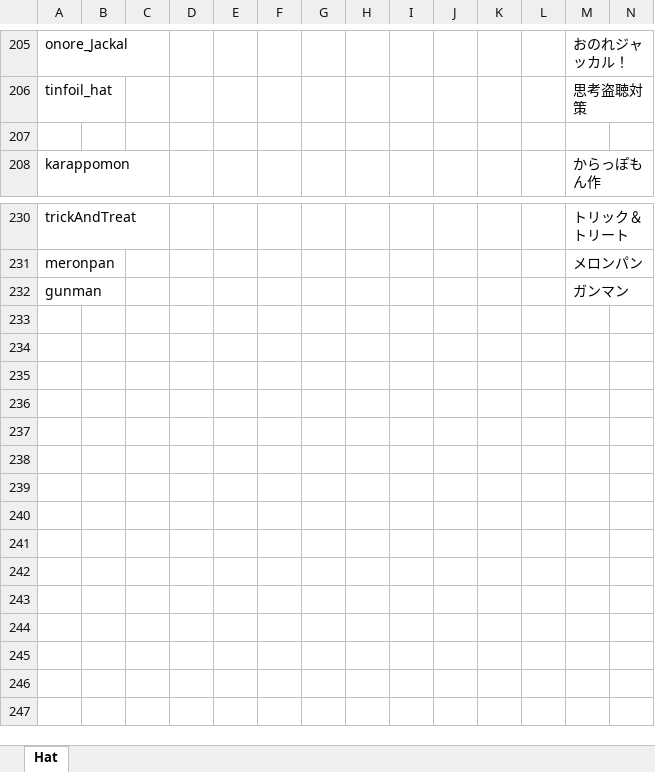
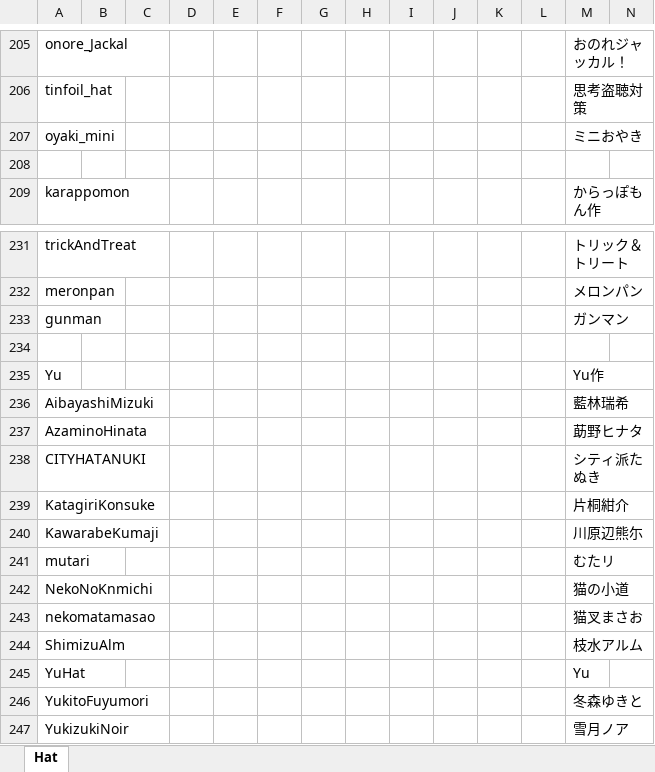
Before and after one commit to yukieiji/ExtremeHats, an Excel workbook: HatTransData.xlsx, sheet Hat, drawn as a sheet; only a part is shown, gaps mark what is left out; values as stored, in another font and other column widths than the file's, no borders; rows hold the shown columns only; the diff names each change by its address in the sheet, - before the commit and + after, or states it on an @@ line.

```diff
--- a/HatTransData.xlsx (sheet Hat)
+++ b/HatTransData.xlsx (sheet Hat)
+row 207: oyaki_mini |  |  |  |  |  |  |  |  |  |  |  | ミニおやき
+row 234: (empty)
+row 235: Yu |  |  |  |  |  |  |  |  |  |  |  | Yu作
+row 236: AibayashiMizuki |  |  |  |  |  |  |  |  |  |  |  | 藍林瑞希
+row 237: AzaminoHinata |  |  |  |  |  |  |  |  |  |  |  | 莇野ヒナタ
+row 238: CITYHATANUKI |  |  |  |  |  |  |  |  |  |  |  | シティ派たぬき
+row 239: KatagiriKonsuke |  |  |  |  |  |  |  |  |  |  |  | 片桐紺介
+row 240: KawarabeKumaji |  |  |  |  |  |  |  |  |  |  |  | 川原辺熊尓
+row 241: mutari |  |  |  |  |  |  |  |  |  |  |  | むたリ
+row 242: NekoNoKnmichi |  |  |  |  |  |  |  |  |  |  |  | 猫の小道
+row 243: nekomatamasao |  |  |  |  |  |  |  |  |  |  |  | 猫叉まさお
+row 244: ShimizuAlm |  |  |  |  |  |  |  |  |  |  |  | 枝水アルム
+row 245: YuHat |  |  |  |  |  |  |  |  |  |  |  | Yu
+row 246: YukitoFuyumori |  |  |  |  |  |  |  |  |  |  |  | 冬森ゆきと
+row 247: YukizukiNoir |  |  |  |  |  |  |  |  |  |  |  | 雪月ノア
```
Also changed, not shown: 47 other files.
